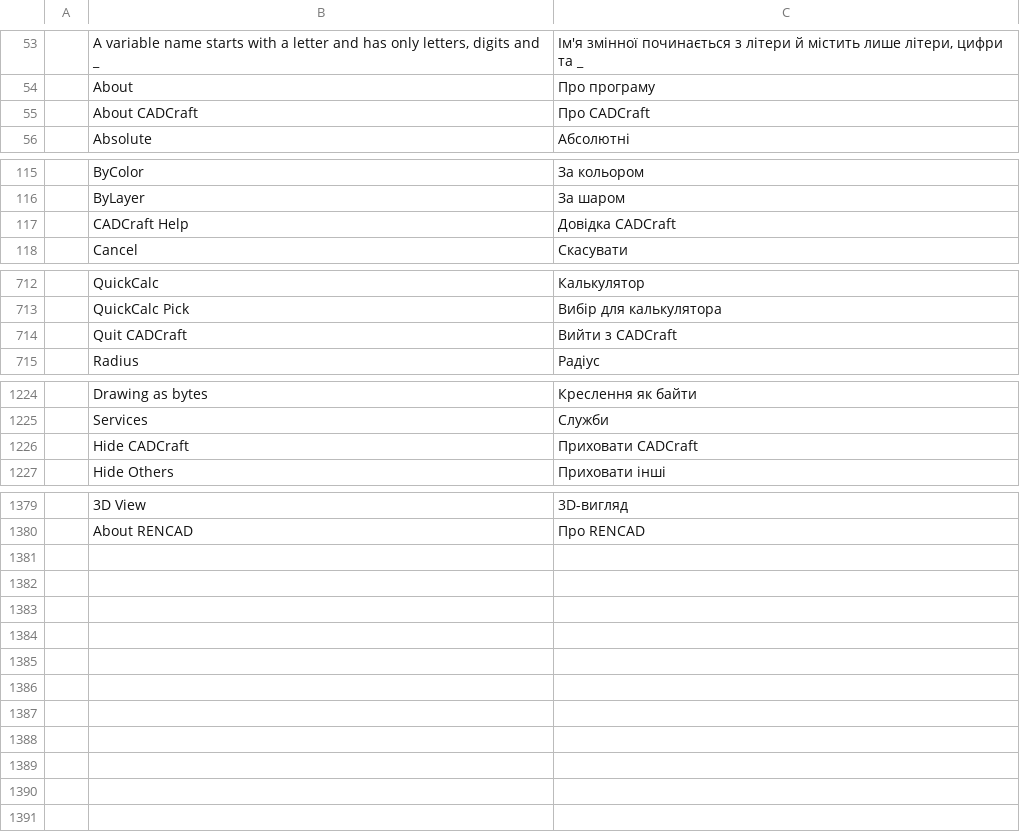
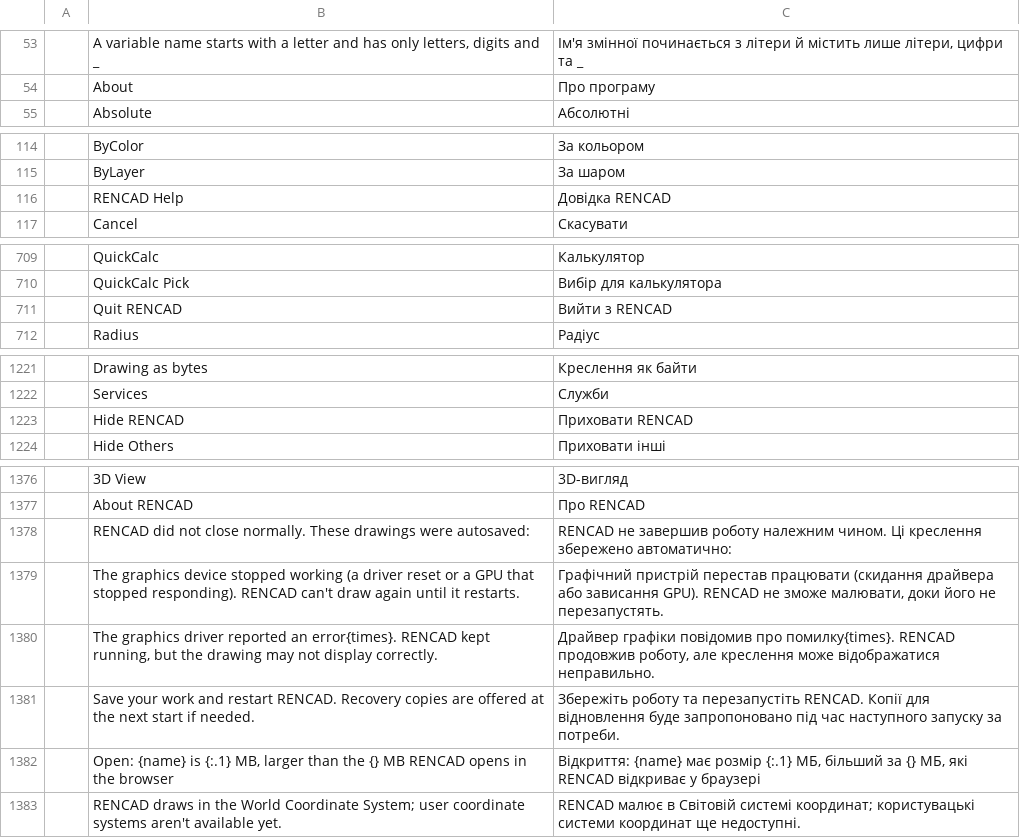
Before and after one commit to AxXe60/REN-CAD, a TSV file: crates/ui-egui/src/i18n/uk.tsv, drawn as a sheet; only a part is shown, gaps mark what is left out; the diff covers the shown part only.

Commit message:
branding: say RENCAD in the menus, About and warnings
- Help ▸ About RENCAD / RENCAD Help, Quit RENCAD, and the macOS app
  menu (Hide/Quit RENCAD, About RENCAD) no longer carry the upstream
  name; the ArtCraft Discord entry and the getartcraft links are gone.
- The About box keeps the product line and the licence line only.
- Autosave recovery, the closing screen, the browser size limit, the
  Options note and the ViewCube hint say RENCAD.
- The Ukrainian catalog follows (RENCAD Help, Quit/Hide RENCAD, the
  recovery messages); open_bytes and the i18n tests were updated.

Engine status strings and the plotter device names still say CADCraft;
they change together with the plot-preset ids in a later sweep.

```diff
--- a/crates/ui-egui/src/i18n/uk.tsv
+++ b/crates/ui-egui/src/i18n/uk.tsv
@@ -54,3 +54,2 @@
 	About	Про програму
-	About CADCraft	Про CADCraft
 	Absolute	Абсолютні
@@ -116,3 +115,3 @@
 	ByLayer	За шаром
-	CADCraft Help	Довідка CADCraft
+	RENCAD Help	Довідка RENCAD
 	Cancel	Скасувати
@@ -713,3 +710,3 @@
 	QuickCalc Pick	Вибір для калькулятора
-	Quit CADCraft	Вийти з CADCraft
+	Quit RENCAD	Вийти з RENCAD
 	Radius	Радіус
@@ -1225,3 +1222,3 @@
 	Services	Служби
-	Hide CADCraft	Приховати CADCraft
+	Hide RENCAD	Приховати RENCAD
 	Hide Others	Приховати інші
@@ -1380 +1377,7 @@
 	About RENCAD	Про RENCAD
+	RENCAD did not close normally. These drawings were autosaved:	RENCAD не завершив роботу належним чином. Ці креслення збережено автоматично:
+	The graphics device stopped working (a driver reset or a GPU that stopped responding). RENCAD can't draw again until it restarts.	Графічний пристрій перестав працювати (скидання драйвера або зависання GPU). RENCAD не зможе малювати, доки його не перезапустять.
+	The graphics driver reported an error{times}. RENCAD kept running, but the drawing may not display correctly.	Драйвер графіки повідомив про помилку{times}. RENCAD продовжив роботу, але креслення може відображатися неправильно.
+	Save your work and restart RENCAD. Recovery copies are offered at the next start if needed.	Збережіть роботу та перезапустіть RENCAD. Копії для відновлення буде запропоновано під час наступного запуску за потреби.
+	Open: {name} is {:.1} MB, larger than the {} MB RENCAD opens in the browser	Відкриття: {name} має розмір {:.1} МБ, більший за {} МБ, які RENCAD відкриває у браузері
+	RENCAD draws in the World Coordinate System; user coordinate systems aren't available yet.	RENCAD малює в Світовій системі координат; користувацькі системи координат ще недоступні.
```
Also changed, not shown: 2 removed rows and 2 edited cells elsewhere in this file, 9 other files.
